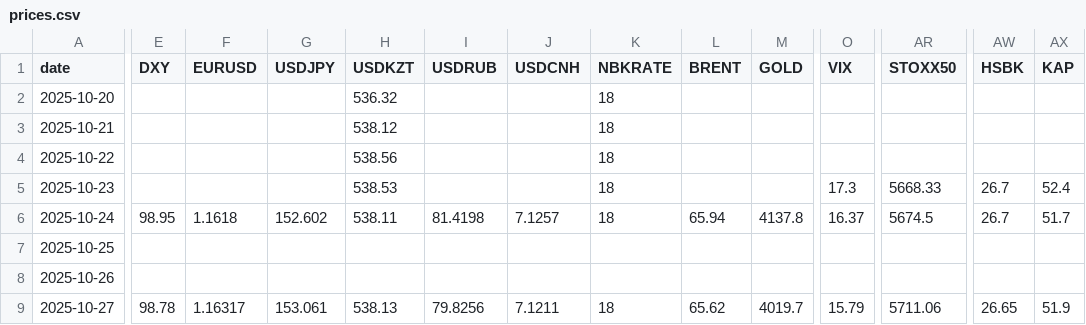
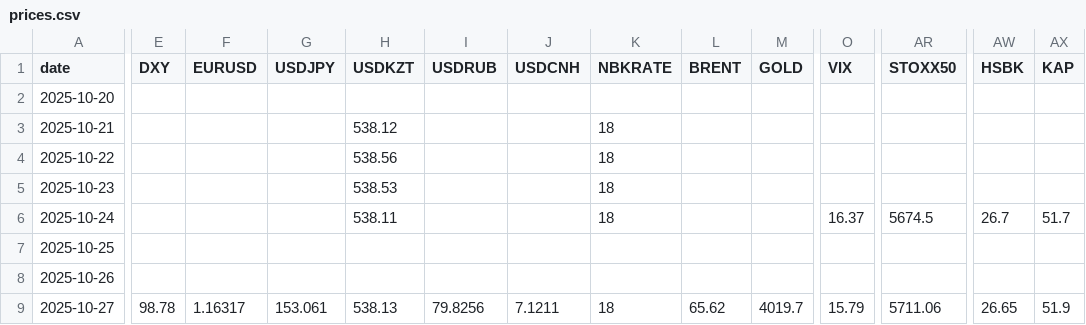
Before and after one commit to Aldos24/market-terminal, a CSV file: data/prices.csv, drawn as a sheet; only a part is shown, gaps mark what is left out; the diff covers the shown part only; the diff names each change by its address in the sheet, - before the commit and + after, or states it on an @@ line.

```diff
--- a/data/prices.csv
+++ b/data/prices.csv
-H2 (USDKZT): 536.32
+H2 (USDKZT): (empty)
-K2 (NBKRATE): 18
+K2 (NBKRATE): (empty)
-O5 (VIX): 17.3
+O5 (VIX): (empty)
-AR5 (STOXX50): 5668.33
+AR5 (STOXX50): (empty)
-AW5 (HSBK): 26.7
+AW5 (HSBK): (empty)
-AX5 (KAP): 52.4
+AX5 (KAP): (empty)
-E6 (DXY): 98.95
+E6 (DXY): (empty)
-F6 (EURUSD): 1.1618
+F6 (EURUSD): (empty)
-G6 (USDJPY): 152.602
+G6 (USDJPY): (empty)
-I6 (USDRUB): 81.4198
+I6 (USDRUB): (empty)
-J6 (USDCNH): 7.1257
+J6 (USDCNH): (empty)
-L6 (BRENT): 65.94
+L6 (BRENT): (empty)
-M6 (GOLD): 4137.8
+M6 (GOLD): (empty)
```
Also changed, not shown: 1 added row and 92 edited cells elsewhere in this file, data/cache/nbk_usd.csv, 3 other files.
